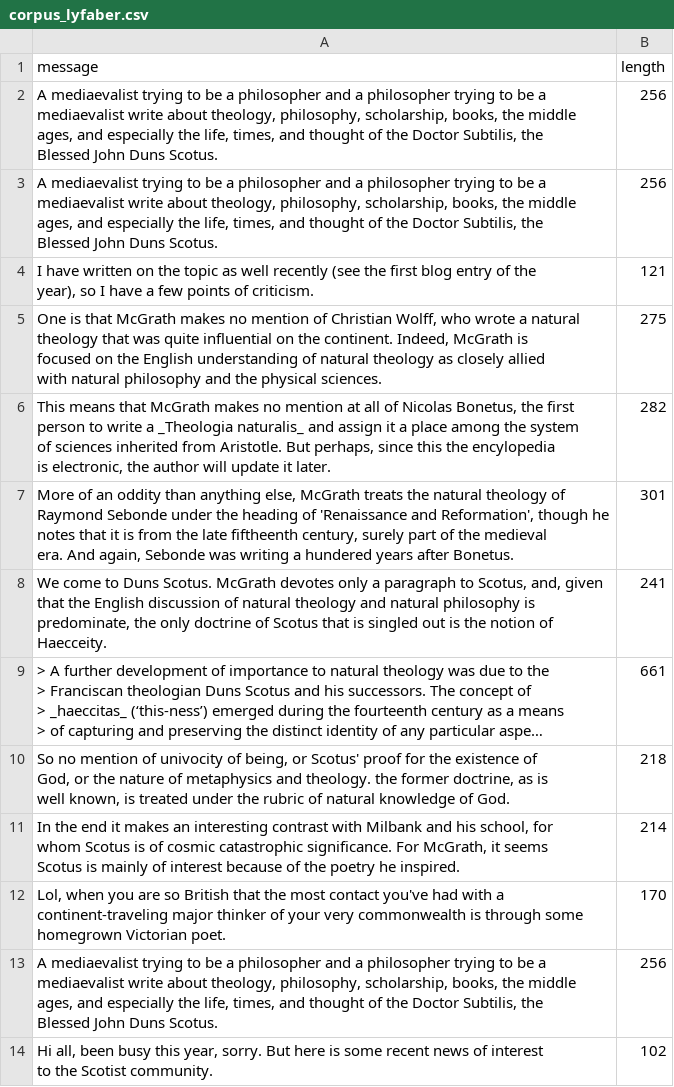
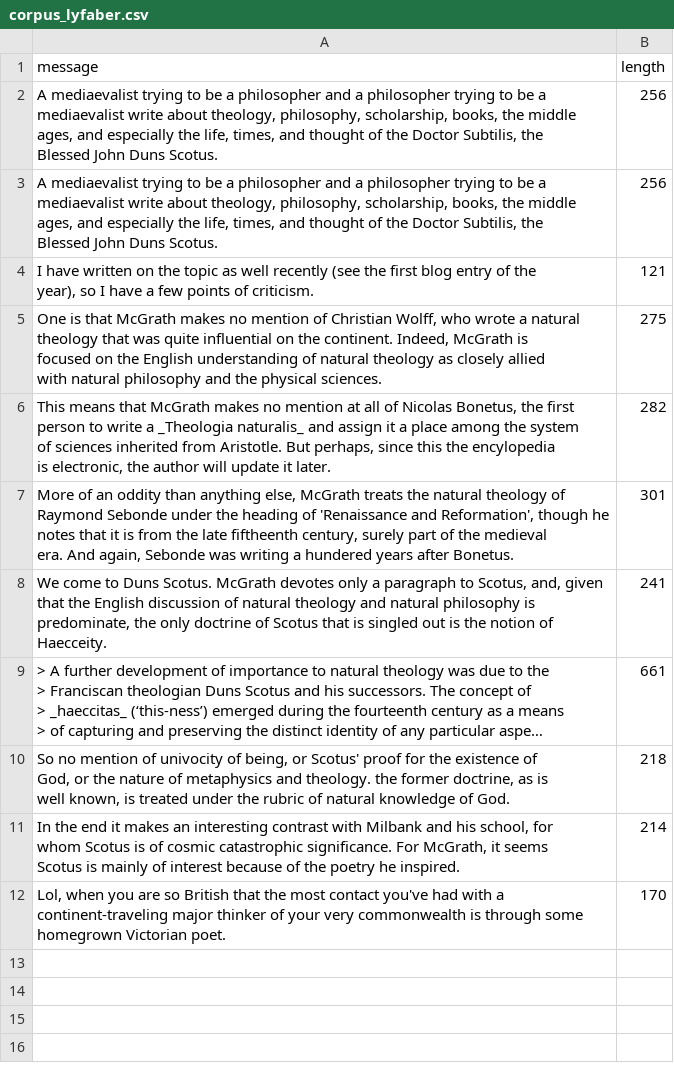
Before and after one commit to lolodino77/classification_texte_articles, a CSV file: data/input/corpus_csv/corpus_lyfaber.csv, drawn as a sheet; long unchanged cells end in …; ↵ is a line break in a cell; the diff names each change by its address in the sheet, - before the commit and + after, or states it on an @@ line.

```diff
--- a/data/input/corpus_csv/corpus_lyfaber.csv
+++ b/data/input/corpus_csv/corpus_lyfaber.csv
-row 13: A mediaevalist trying to be a philosopher and a philosopher trying to be a ↵ mediaevalist write about theology, philosophy, scholarship, books, the middle ↵ ages, and especially the life, times, and thought of the Doctor Subtilis, the ↵ Blessed John Duns Scotus. | 256
-row 14: Hi all, been busy this year, sorry. But here is some recent news of interest ↵ to the Scotist community. | 102
```
Also changed, not shown: data/input/corpus_csv/corpus_alexanderpruss.csv, 8 other files.
